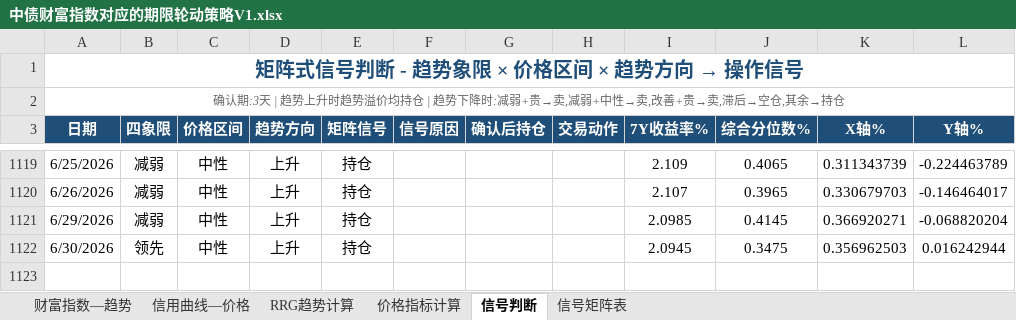
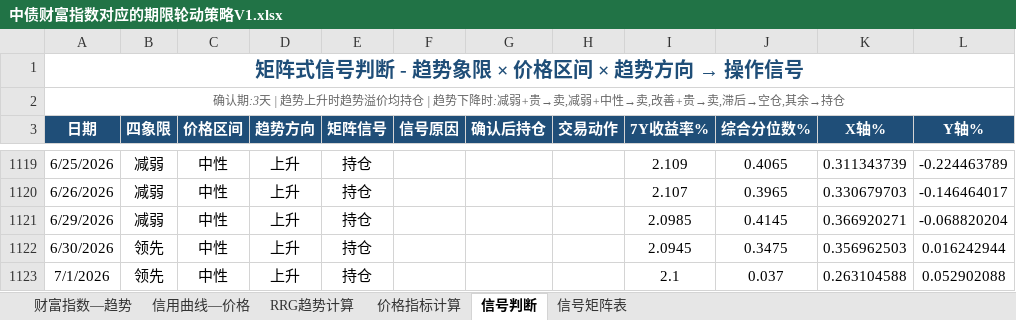
Before and after one commit to qwerfhnbdfs-cloud/chang-credit-strategy, an Excel workbook: 中债财富指数对应的期限轮动策略V1.xlsx, sheet 信号判断, drawn as a sheet; only a part is shown, gaps mark what is left out; values as stored, in another font and other column widths than the file's, no borders; the diff names each change by its address in the sheet, - before the commit and + after, or states it on an @@ line.

```diff
--- a/中债财富指数对应的期限轮动策略V1.xlsx (sheet 信号判断)
+++ b/中债财富指数对应的期限轮动策略V1.xlsx (sheet 信号判断)
+row 1123: 7/1/2026 | 领先 | 中性 | 上升 | 持仓 |  |  |  | 2.1 | 0.037 | 0.263104588 | 0.052902088
```
Also changed, not shown: sheet 价格指标计算, sheet 财富指数—趋势, sheet RRG趋势计算, sheet 信用曲线—价格.
